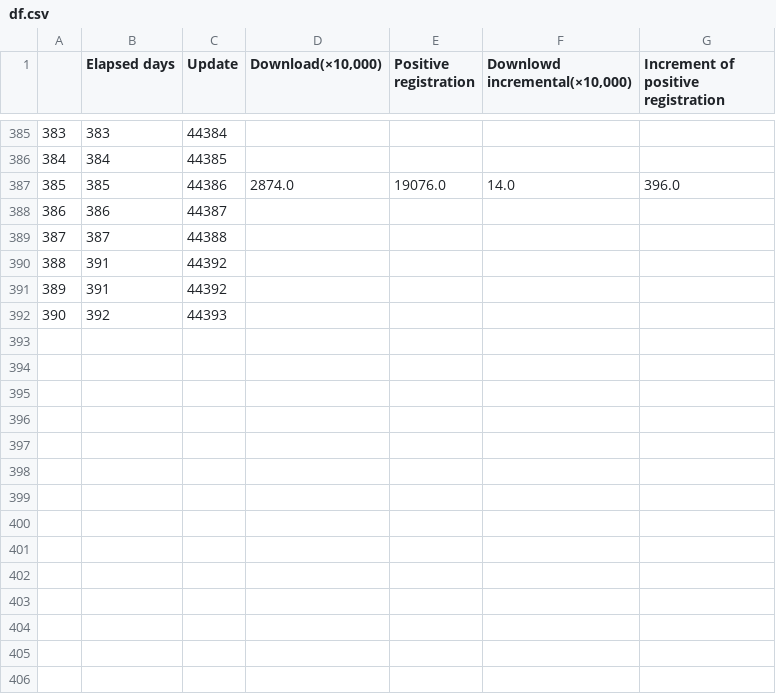
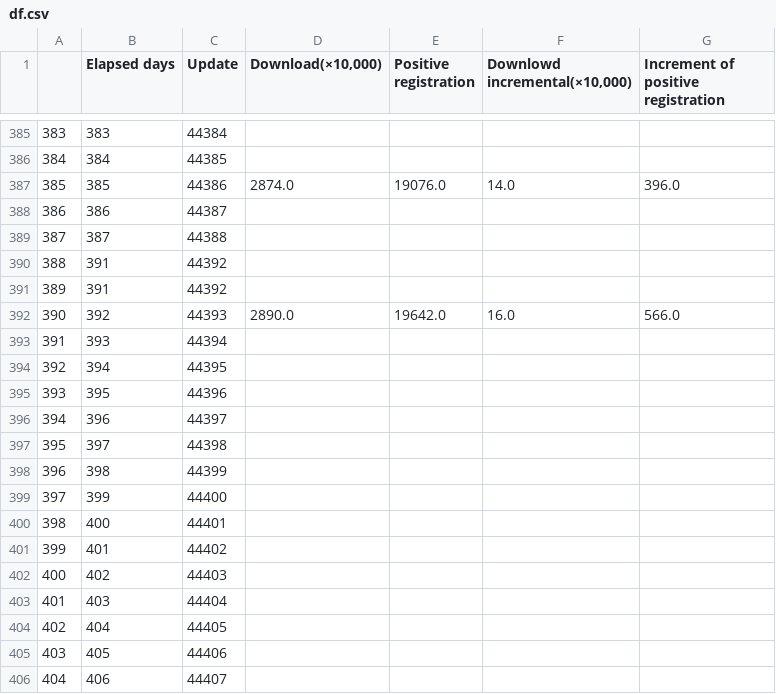
Before and after one commit to Unagi2/cocoa-getinfo, a CSV file: log_pool/df.csv, drawn as a sheet; only a part is shown, gaps mark what is left out.

```diff
--- a/log_pool/df.csv
+++ b/log_pool/df.csv
@@ -391,2 +391,16 @@
 389,391,44392,,,,
-390,392,44393,,,,
+390,392,44393,2890.0,19642.0,16.0,566.0
+391,393,44394,,,,
+392,394,44395,,,,
+393,395,44396,,,,
+394,396,44397,,,,
+395,397,44398,,,,
+396,398,44399,,,,
+397,399,44400,,,,
+398,400,44401,,,,
+399,401,44402,,,,
+400,402,44403,,,,
+401,403,44404,,,,
+402,404,44405,,,,
+403,405,44406,,,,
+404,406,44407,,,,
```
Also changed, not shown: log_pool/cocoa_data.csv, log_pool/df_interpolate.csv, 7 other files.
